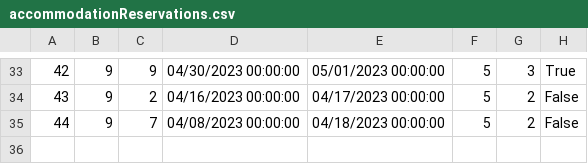
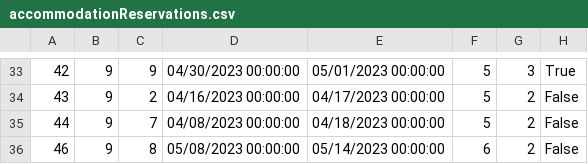
Before and after one commit to dokma11/SIMS-Project-Group-4-Team-B, a CSV file: Sims2023/Sims2023/Resources/Data/accommodationReservations.csv, drawn as a sheet; only a part is shown, gaps mark what is left out; the diff names each change by its address in the sheet, - before the commit and + after, or states it on an @@ line.

```diff
--- a/Sims2023/Sims2023/Resources/Data/accommodationReservations.csv
+++ b/Sims2023/Sims2023/Resources/Data/accommodationReservations.csv
+row 36: 46 | 9 | 8 | 05/08/2023 00:00:00 | 05/14/2023 00:00:00 | 6 | 2 | False
```
Also changed, not shown: 30 other files.
